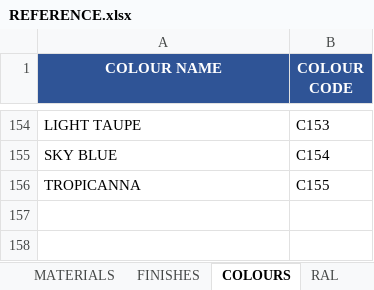
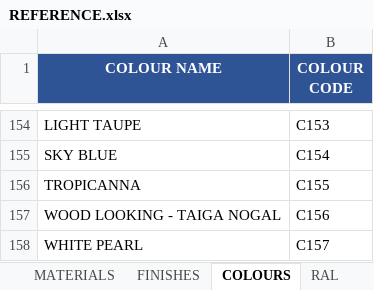
Before and after one commit to aftangent/Mat-Schedule, an Excel workbook: REFERENCE.xlsx, sheet COLOURS, drawn as a sheet; only a part is shown, gaps mark what is left out; values as stored, in another font and other column widths than the file's, no borders; the diff names each change by its address in the sheet, - before the commit and + after, or states it on an @@ line.

```diff
--- a/REFERENCE.xlsx (sheet COLOURS)
+++ b/REFERENCE.xlsx (sheet COLOURS)
+row 157: WOOD LOOKING - TAIGA NOGAL | C156
+row 158: WHITE PEARL | C157
```
Also changed, not shown: sheet FINISHES, sheet RAL.
